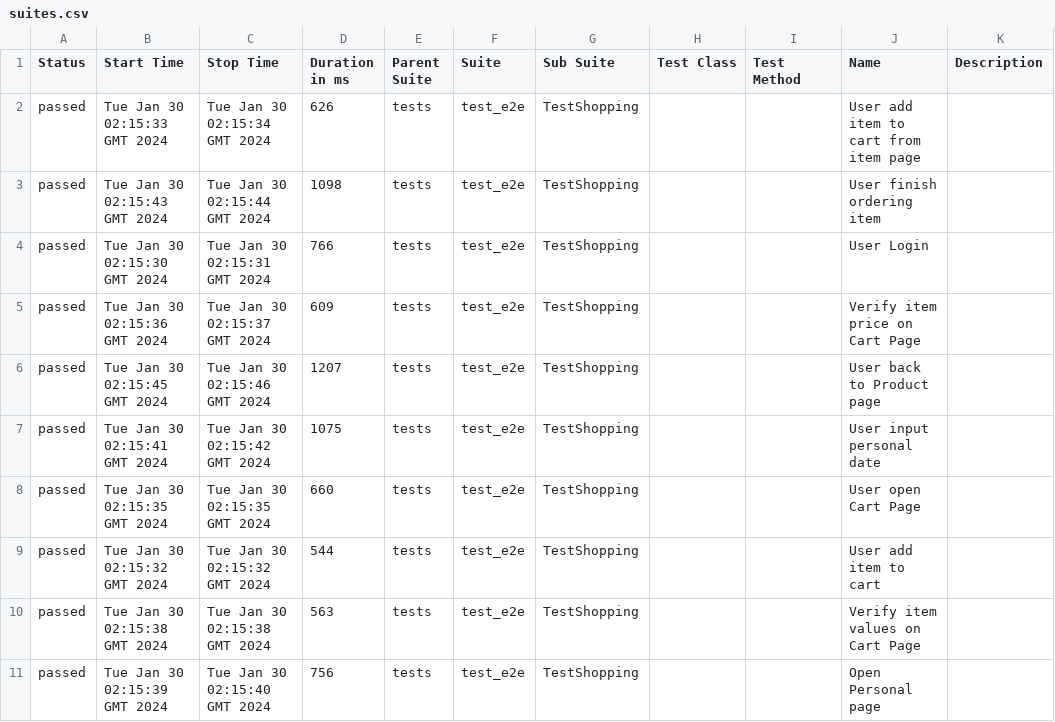
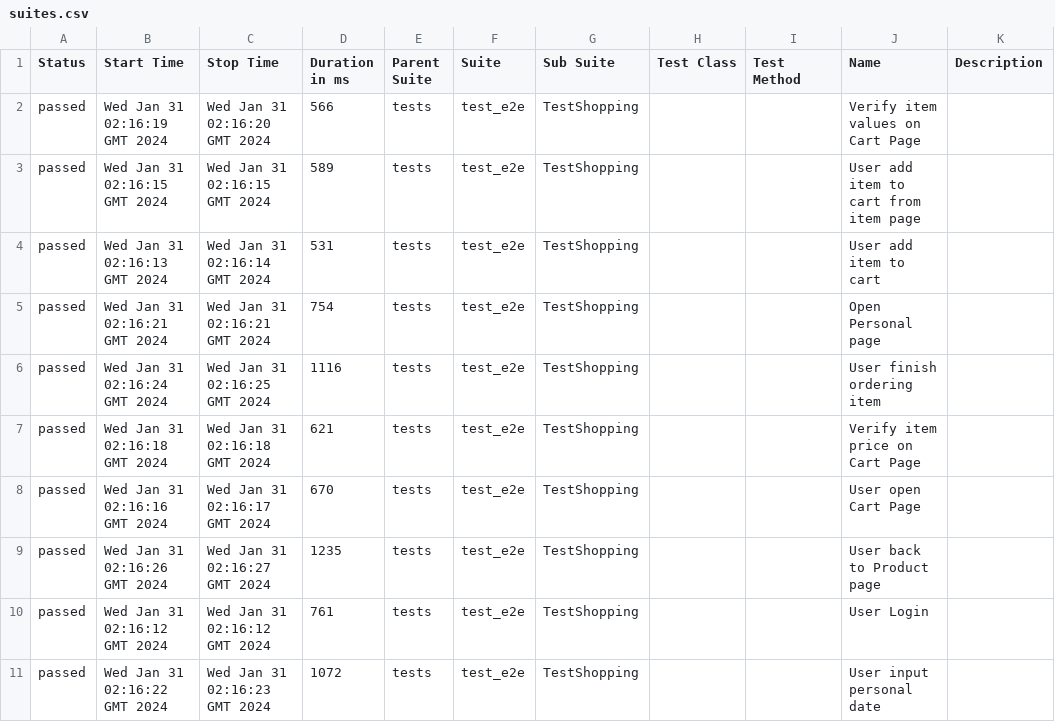
Before and after one commit to dymekkqa/saudemoProject, a CSV file: data/suites.csv, drawn as a sheet.

```diff
--- a/data/suites.csv
+++ b/data/suites.csv
@@ -1,11 +1,11 @@
 "Status","Start Time","Stop Time","Duration in ms","Parent Suite","Suite","Sub Suite","Test Class","Test Method","Name","Description"
-"passed","Tue Jan 30 02:15:33 GMT 2024","Tue Jan 30 02:15:34 GMT 2024","626","tests","test_e2e","TestShopping","","","User add item to cart from item page",""
-"passed","Tue Jan 30 02:15:43 GMT 2024","Tue Jan 30 02:15:44 GMT 2024","1098","tests","test_e2e","TestShopping","","","User finish ordering item",""
-"passed","Tue Jan 30 02:15:30 GMT 2024","Tue Jan 30 02:15:31 GMT 2024","766","tests","test_e2e","TestShopping","","","User Login",""
-"passed","Tue Jan 30 02:15:36 GMT 2024","Tue Jan 30 02:15:37 GMT 2024","609","tests","test_e2e","TestShopping","","","Verify item price on Cart Page",""
-"passed","Tue Jan 30 02:15:45 GMT 2024","Tue Jan 30 02:15:46 GMT 2024","1207","tests","test_e2e","TestShopping","","","User back to Product page",""
-"passed","Tue Jan 30 02:15:41 GMT 2024","Tue Jan 30 02:15:42 GMT 2024","1075","tests","test_e2e","TestShopping","","","User input personal date",""
-"passed","Tue Jan 30 02:15:35 GMT 2024","Tue Jan 30 02:15:35 GMT 2024","660","tests","test_e2e","TestShopping","","","User open Cart Page",""
-"passed","Tue Jan 30 02:15:32 GMT 2024","Tue Jan 30 02:15:32 GMT 2024","544","tests","test_e2e","TestShopping","","","User add item to cart",""
-"passed","Tue Jan 30 02:15:38 GMT 2024","Tue Jan 30 02:15:38 GMT 2024","563","tests","test_e2e","TestShopping","","","Verify item values on Cart Page",""
-"passed","Tue Jan 30 02:15:39 GMT 2024","Tue Jan 30 02:15:40 GMT 2024","756","tests","test_e2e","TestShopping","","","Open Personal page",""
+"passed","Wed Jan 31 02:16:19 GMT 2024","Wed Jan 31 02:16:20 GMT 2024","566","tests","test_e2e","TestShopping","","","Verify item values on Cart Page",""
+"passed","Wed Jan 31 02:16:15 GMT 2024","Wed Jan 31 02:16:15 GMT 2024","589","tests","test_e2e","TestShopping","","","User add item to cart from item page",""
+"passed","Wed Jan 31 02:16:13 GMT 2024","Wed Jan 31 02:16:14 GMT 2024","531","tests","test_e2e","TestShopping","","","User add item to cart",""
+"passed","Wed Jan 31 02:16:21 GMT 2024","Wed Jan 31 02:16:21 GMT 2024","754","tests","test_e2e","TestShopping","","","Open Personal page",""
+"passed","Wed Jan 31 02:16:24 GMT 2024","Wed Jan 31 02:16:25 GMT 2024","1116","tests","test_e2e","TestShopping","","","User finish ordering item",""
+"passed","Wed Jan 31 02:16:18 GMT 2024","Wed Jan 31 02:16:18 GMT 2024","621","tests","test_e2e","TestShopping","","","Verify item price on Cart Page",""
+"passed","Wed Jan 31 02:16:16 GMT 2024","Wed Jan 31 02:16:17 GMT 2024","670","tests","test_e2e","TestShopping","","","User open Cart Page",""
+"passed","Wed Jan 31 02:16:26 GMT 2024","Wed Jan 31 02:16:27 GMT 2024","1235","tests","test_e2e","TestShopping","","","User back to Product page",""
+"passed","Wed Jan 31 02:16:12 GMT 2024","Wed Jan 31 02:16:12 GMT 2024","761","tests","test_e2e","TestShopping","","","User Login",""
+"passed","Wed Jan 31 02:16:22 GMT 2024","Wed Jan 31 02:16:23 GMT 2024","1072","tests","test_e2e","TestShopping","","","User input personal date",""
```
Also changed, not shown: 29 other files.
